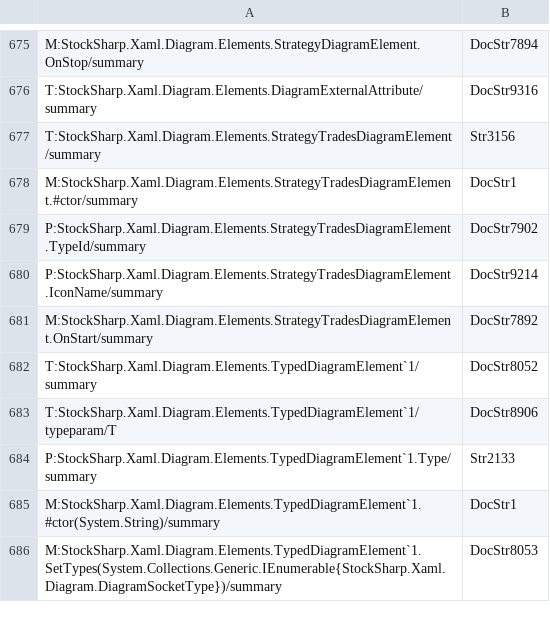
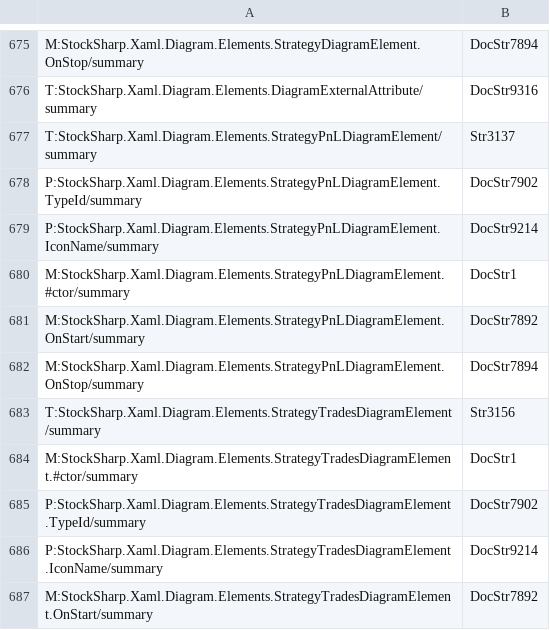
Before and after one commit to StockSharp/StockSharp, a CSV file: Localization/XmlComments/StockSharp.Xaml.Diagram.csv, drawn as a sheet; only a part is shown, gaps mark what is left out; the shorter side is filled out with more unchanged rows.

```diff
--- a/Localization/XmlComments/StockSharp.Xaml.Diagram.csv
+++ b/Localization/XmlComments/StockSharp.Xaml.Diagram.csv
@@ -676,2 +676,8 @@ M:StockSharp.Xaml.Diagram.Elements.StrategyDiagramElement.OnStop/summary;DocStr7
 T:StockSharp.Xaml.Diagram.Elements.DiagramExternalAttribute/summary;DocStr9316
+T:StockSharp.Xaml.Diagram.Elements.StrategyPnLDiagramElement/summary;Str3137
+P:StockSharp.Xaml.Diagram.Elements.StrategyPnLDiagramElement.TypeId/summary;DocStr7902
+P:StockSharp.Xaml.Diagram.Elements.StrategyPnLDiagramElement.IconName/summary;DocStr9214
+M:StockSharp.Xaml.Diagram.Elements.StrategyPnLDiagramElement.#ctor/summary;DocStr1
+M:StockSharp.Xaml.Diagram.Elements.StrategyPnLDiagramElement.OnStart/summary;DocStr7892
+M:StockSharp.Xaml.Diagram.Elements.StrategyPnLDiagramElement.OnStop/summary;DocStr7894
 T:StockSharp.Xaml.Diagram.Elements.StrategyTradesDiagramElement/summary;Str3156
```
Also changed, not shown: Localization/XmlComments/StockSharp.Algo.csv, 6 other files.
